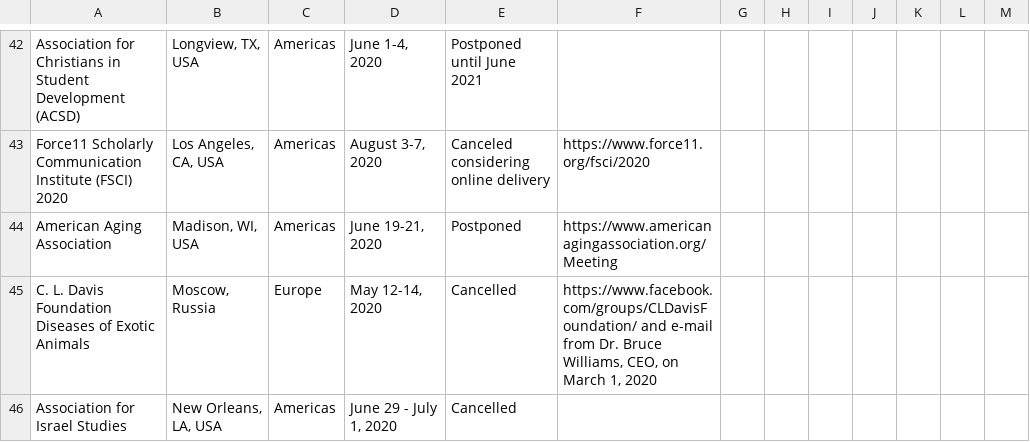
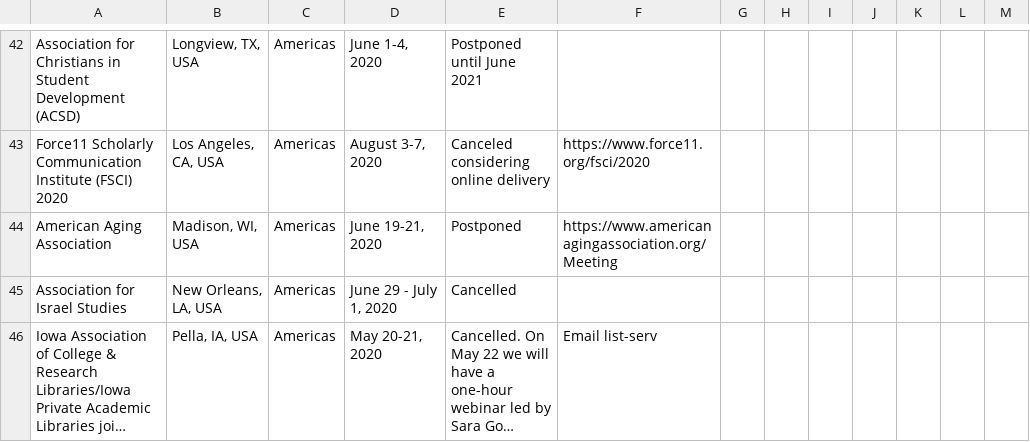
Before and after one commit to WeileiZeng/Cancelled-Academic-Conferences, a CSV file: conferences.csv, drawn as a sheet; only a part is shown, gaps mark what is left out; the shorter side is filled out with more unchanged rows; long unchanged cells end in …; the diff covers the shown part only; the diff names each change by its address in the sheet, - before the commit and + after, or states it on an @@ line.

```diff
--- a/conferences.csv
+++ b/conferences.csv
-row 45: C. L. Davis Foundation Diseases of Exotic Animals | Moscow, Russia | Europe | May 12-14, 2020 | Cancelled | https://www.facebook.com/groups/CLDavisFoundation/ and e-mail from Dr. Bruce Williams, CEO, on March 1, 2020
```
Also changed, not shown: 2 removed rows and 1 edited cell elsewhere in this file, 2 other files.
